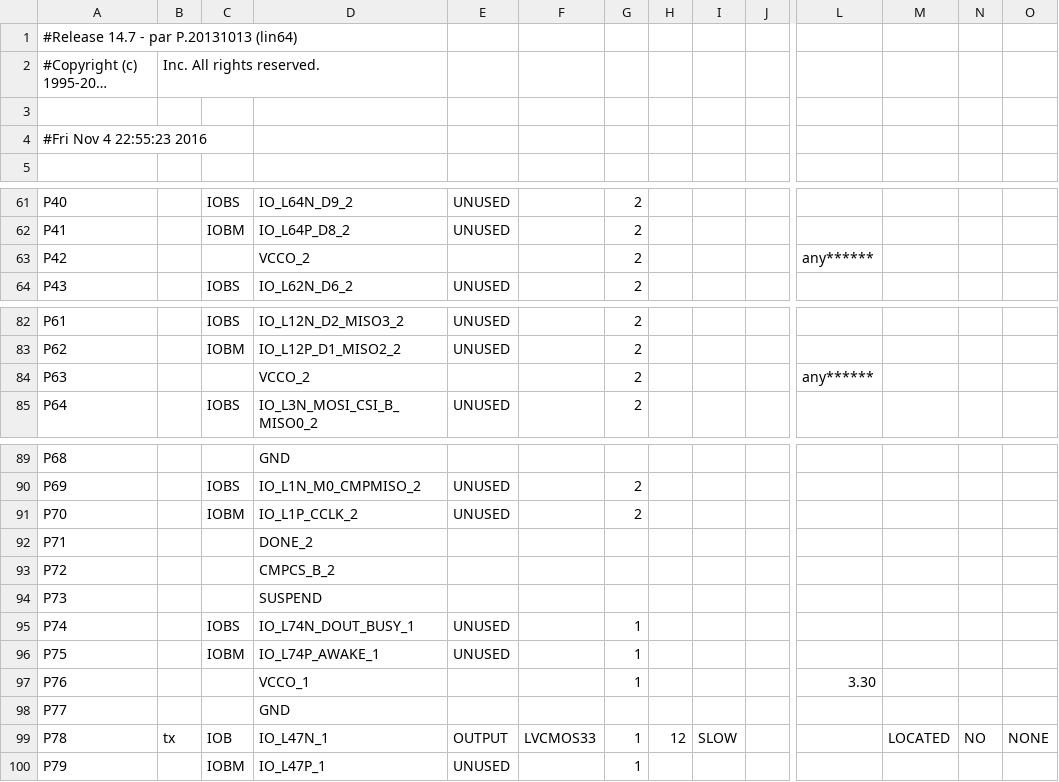
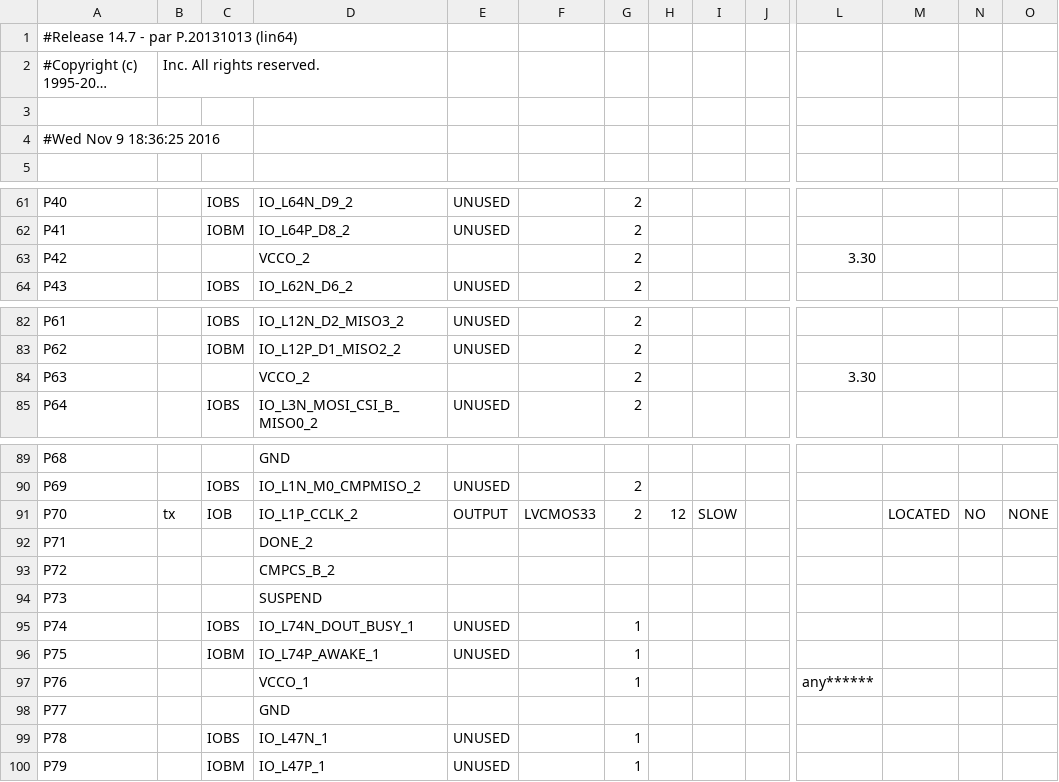
Before and after one commit to chacal1231/Digital_Comunicaciones, a CSV file: build/project_r_pad.csv, drawn as a sheet; only a part is shown, gaps mark what is left out; long unchanged cells end in …; the diff covers the shown part only; the diff names each change by its address in the sheet, - before the commit and + after, or states it on an @@ line.

```diff
--- a/build/project_r_pad.csv
+++ b/build/project_r_pad.csv
-A4: #Fri Nov 4 22:55:23 2016
+A4: #Wed Nov 9 18:36:25 2016
-L63: any******
+L63: 3.30
-L84: any******
+L84: 3.30
-B91: (empty)
+B91: tx
-C91: IOBM
+C91: IOB
-E91: UNUSED
+E91: OUTPUT
-F91: (empty)
+F91: LVCMOS33
-H91: (empty)
+H91: 12
-I91: (empty)
+I91: SLOW
-M91: (empty)
+M91: LOCATED
-N91: (empty)
+N91: NO
-O91: (empty)
+O91: NONE
-L97: 3.30
+L97: any******
-B99: tx
+B99: (empty)
-C99: IOB
+C99: IOBS
-E99: OUTPUT
+E99: UNUSED
-F99: LVCMOS33
+F99: (empty)
-H99: 12
+H99: (empty)
-I99: SLOW
+I99: (empty)
-M99: LOCATED
+M99: (empty)
-N99: NO
+N99: (empty)
-O99: NONE
+O99: (empty)
```
Also changed, not shown: 2 edited cells elsewhere in this file, 49 other files.
